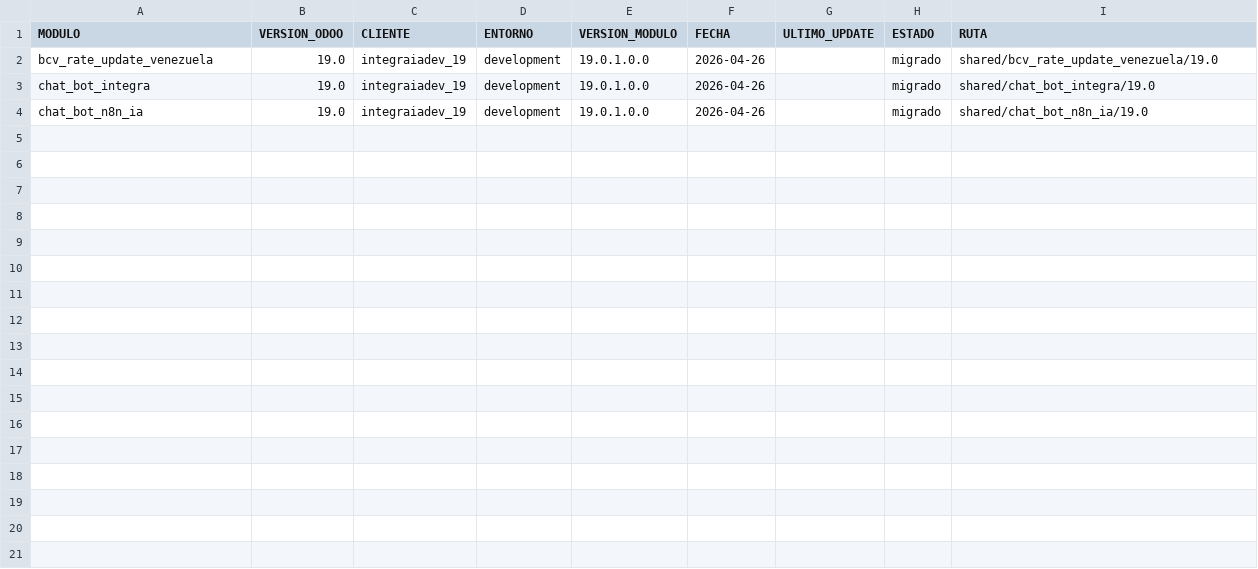
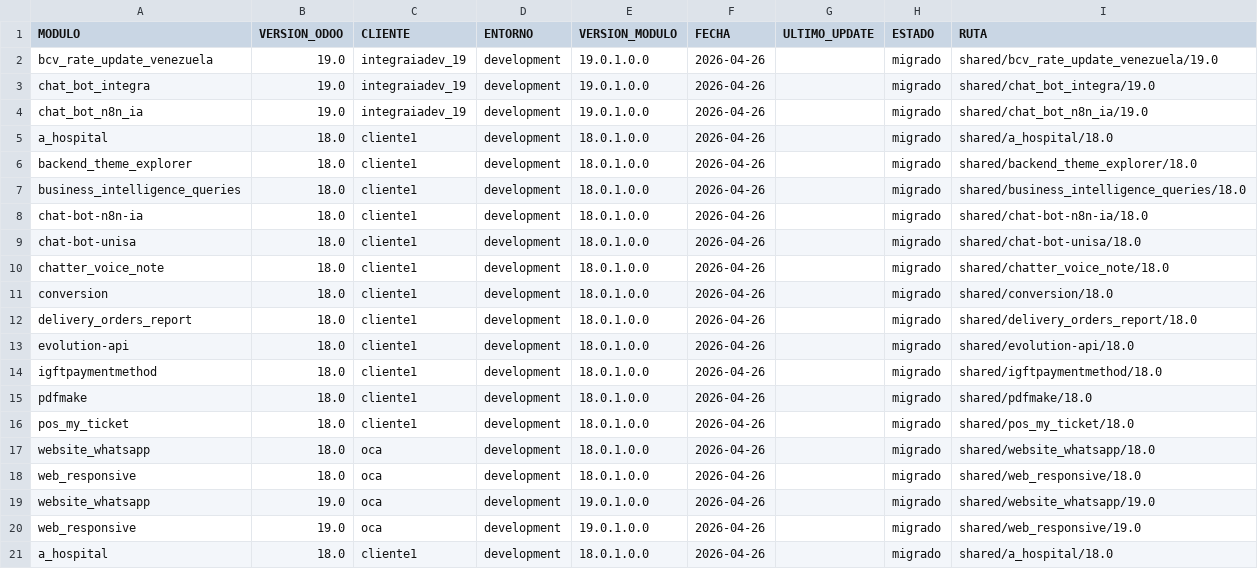
Before and after one commit to saymonset/modulos_odoo, a CSV file: INVENTARIO.csv, drawn as a sheet.

```diff
--- a/INVENTARIO.csv
+++ b/INVENTARIO.csv
@@ -4 +4,18 @@ chat_bot_integra,19.0,integraiadev_19,development,19.0.1.0.0,2026-04-26,,migrado
 chat_bot_n8n_ia,19.0,integraiadev_19,development,19.0.1.0.0,2026-04-26,,migrado,shared/chat_bot_n8n_ia/19.0
+a_hospital,18.0,cliente1,development,18.0.1.0.0,2026-04-26,,migrado,shared/a_hospital/18.0
+backend_theme_explorer,18.0,cliente1,development,18.0.1.0.0,2026-04-26,,migrado,shared/backend_theme_explorer/18.0
+business_intelligence_queries,18.0,cliente1,development,18.0.1.0.0,2026-04-26,,migrado,shared/business_intelligence_queries/18.0
+chat-bot-n8n-ia,18.0,cliente1,development,18.0.1.0.0,2026-04-26,,migrado,shared/chat-bot-n8n-ia/18.0
+chat-bot-unisa,18.0,cliente1,development,18.0.1.0.0,2026-04-26,,migrado,shared/chat-bot-unisa/18.0
+chatter_voice_note,18.0,cliente1,development,18.0.1.0.0,2026-04-26,,migrado,shared/chatter_voice_note/18.0
+conversion,18.0,cliente1,development,18.0.1.0.0,2026-04-26,,migrado,shared/conversion/18.0
+delivery_orders_report,18.0,cliente1,development,18.0.1.0.0,2026-04-26,,migrado,shared/delivery_orders_report/18.0
+evolution-api,18.0,cliente1,development,18.0.1.0.0,2026-04-26,,migrado,shared/evolution-api/18.0
+igftpaymentmethod,18.0,cliente1,development,18.0.1.0.0,2026-04-26,,migrado,shared/igftpaymentmethod/18.0
+pdfmake,18.0,cliente1,development,18.0.1.0.0,2026-04-26,,migrado,shared/pdfmake/18.0
+pos_my_ticket,18.0,cliente1,development,18.0.1.0.0,2026-04-26,,migrado,shared/pos_my_ticket/18.0
+website_whatsapp,18.0,oca,development,18.0.1.0.0,2026-04-26,,migrado,shared/website_whatsapp/18.0
+web_responsive,18.0,oca,development,18.0.1.0.0,2026-04-26,,migrado,shared/web_responsive/18.0
+website_whatsapp,19.0,oca,development,19.0.1.0.0,2026-04-26,,migrado,shared/website_whatsapp/19.0
+web_responsive,19.0,oca,development,19.0.1.0.0,2026-04-26,,migrado,shared/web_responsive/19.0
+a_hospital,18.0,cliente1,development,18.0.1.0.0,2026-04-26,,migrado,shared/a_hospital/18.0
```
Also changed, not shown: 4 other files.
